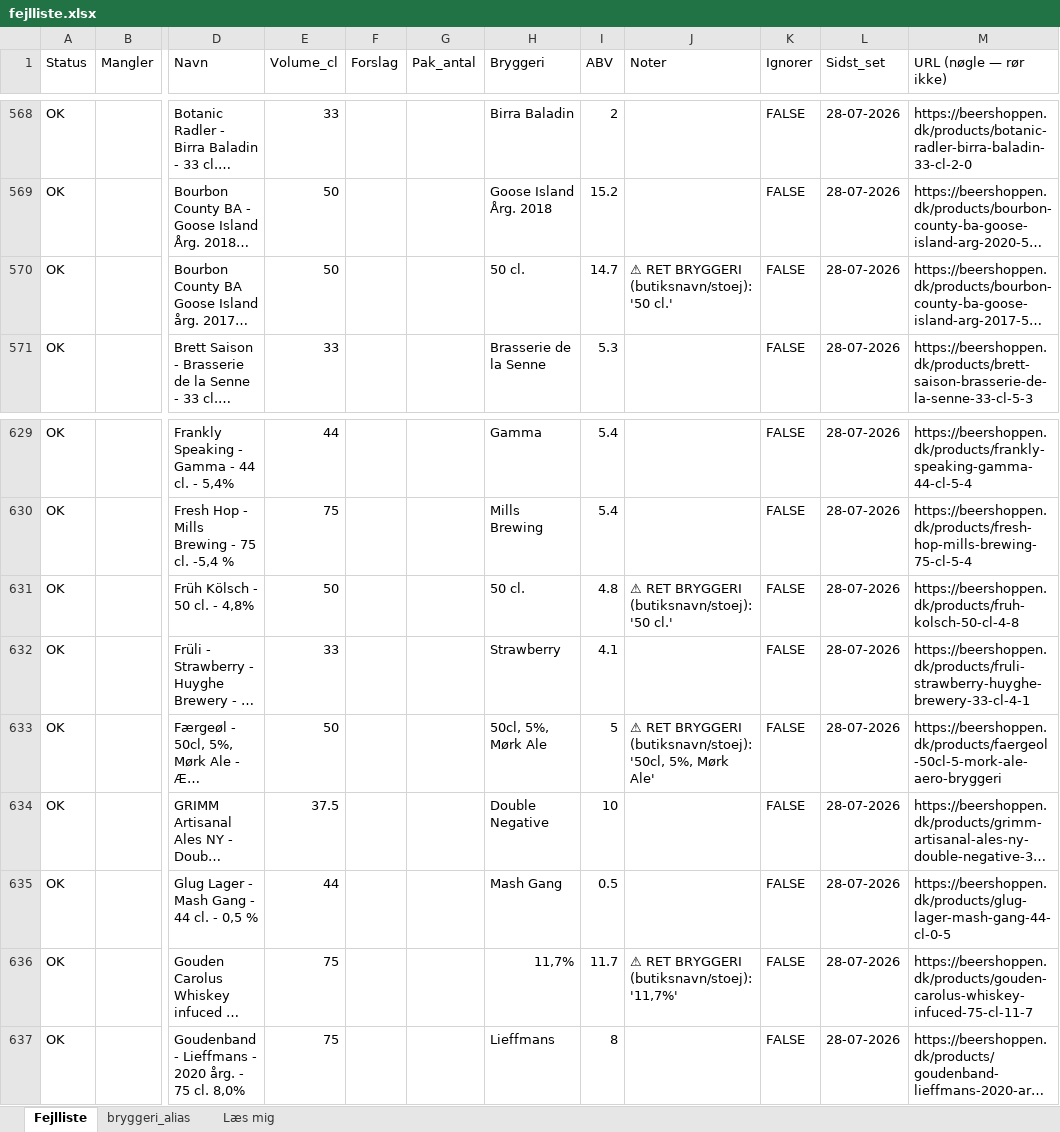
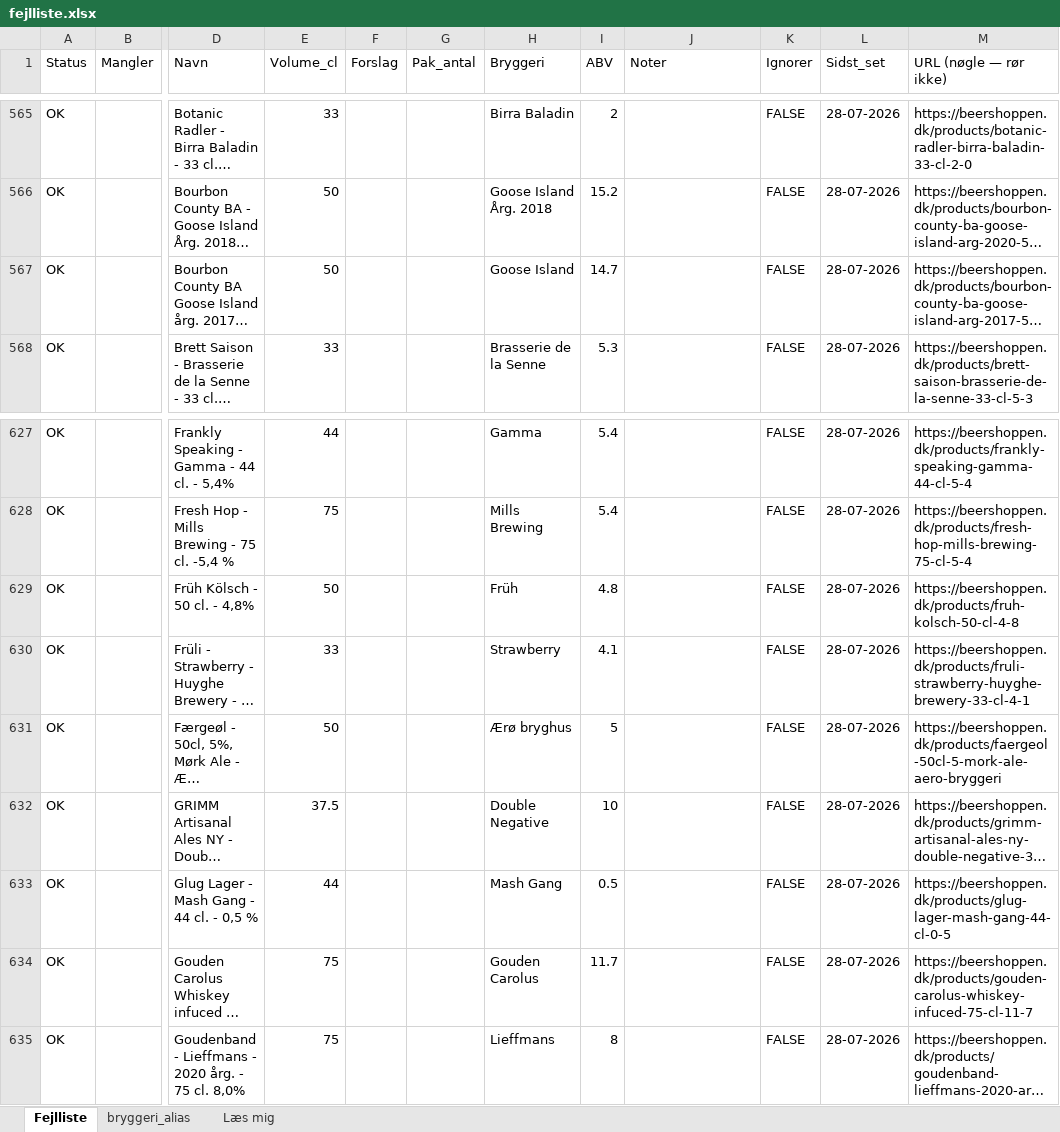
Before and after one commit to rasmus0705-star/beer-sniffer, an Excel workbook: fejlliste.xlsx, sheet Fejlliste, drawn as a sheet; only a part is shown, gaps mark what is left out; long unchanged cells end in …; values as stored, in another font and other column widths than the file's, no cell formats; addresses are those after the commit; the diff covers the shown part only; the diff names each change by its address in the sheet, - before the commit and + after, or states it on an @@ line.

```diff
--- a/fejlliste.xlsx (sheet Fejlliste)
+++ b/fejlliste.xlsx (sheet Fejlliste)
-H567 (Bryggeri): 50 cl.
+H567 (Bryggeri): Goose Island
-J567 (Noter): ⚠ RET BRYGGERI (butiksnavn/stoej): '50 cl.'
+J567 (Noter): (empty)
-H629 (Bryggeri): 50 cl.
+H629 (Bryggeri): Früh
-J629 (Noter): ⚠ RET BRYGGERI (butiksnavn/stoej): '50 cl.'
+J629 (Noter): (empty)
-H631 (Bryggeri): 50cl, 5%, Mørk Ale
+H631 (Bryggeri): Ærø bryghus
-J631 (Noter): ⚠ RET BRYGGERI (butiksnavn/stoej): '50cl, 5%, Mørk Ale'
+J631 (Noter): (empty)
-H634 (Bryggeri): 11,7%
+H634 (Bryggeri): Gouden Carolus
-J634 (Noter): ⚠ RET BRYGGERI (butiksnavn/stoej): '11,7%'
+J634 (Noter): (empty)
```
Also changed, not shown: 4 added rows, 4 removed rows and 26 edited cells elsewhere in this sheet, cell formats, 1 other file.
